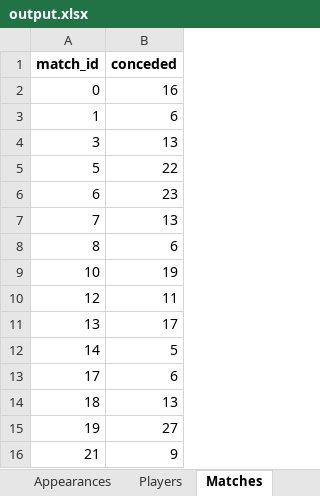
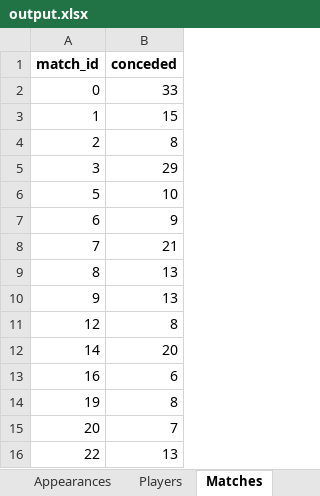
Before and after one commit to mingosmingos/synthetic-goalkeeping-data, an Excel workbook: output.xlsx, sheet Matches, drawn as a sheet; values as stored, in another font and other column widths than the file's, no borders; removed rows and columns are numbered as before the commit, all else as after; the diff names each change by its address in the sheet, - before the commit and + after, or states it on an @@ line.

```diff
--- a/output.xlsx (sheet Matches)
+++ b/output.xlsx (sheet Matches)
-B2 (conceded): 16
+B2 (conceded): 33
-B3 (conceded): 6
+B3 (conceded): 15
+row 4: 2 | 8
-B5 (conceded): 13
+B5 (conceded): 29
-B6 (conceded): 22
+B6 (conceded): 10
-B7 (conceded): 23
+B7 (conceded): 9
-B8 (conceded): 13
+B8 (conceded): 21
-B9 (conceded): 6
+B9 (conceded): 13
-row 9: 10 | 19
+row 10: 9 | 13
-B11 (conceded): 11
+B11 (conceded): 8
-row 11: 13 | 17
-B12 (conceded): 5
+B12 (conceded): 20
-A13 (match_id): 17
+A13 (match_id): 16
-row 14: 18 | 13
-B14 (conceded): 27
+B14 (conceded): 8
-row 16: 21 | 9
+row 15: 20 | 7
+row 16: 22 | 13
```
Also changed, not shown: sheet Shots, sheet Appearances, sheet Players, 1 other file.
